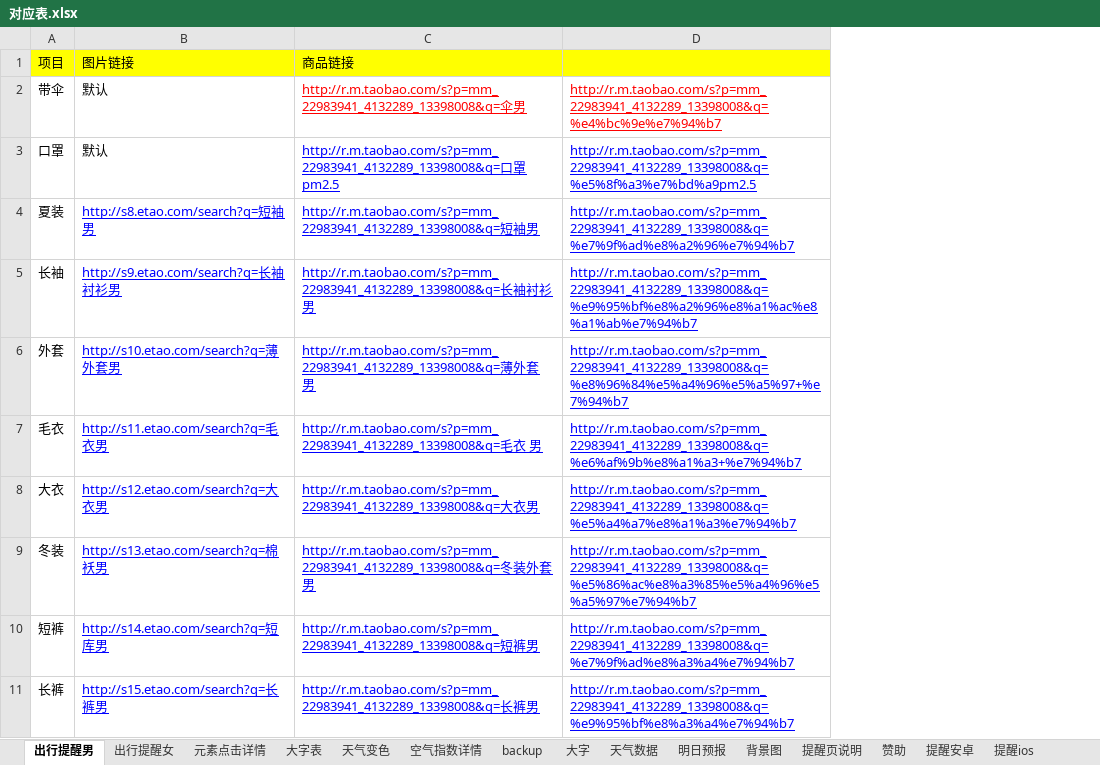
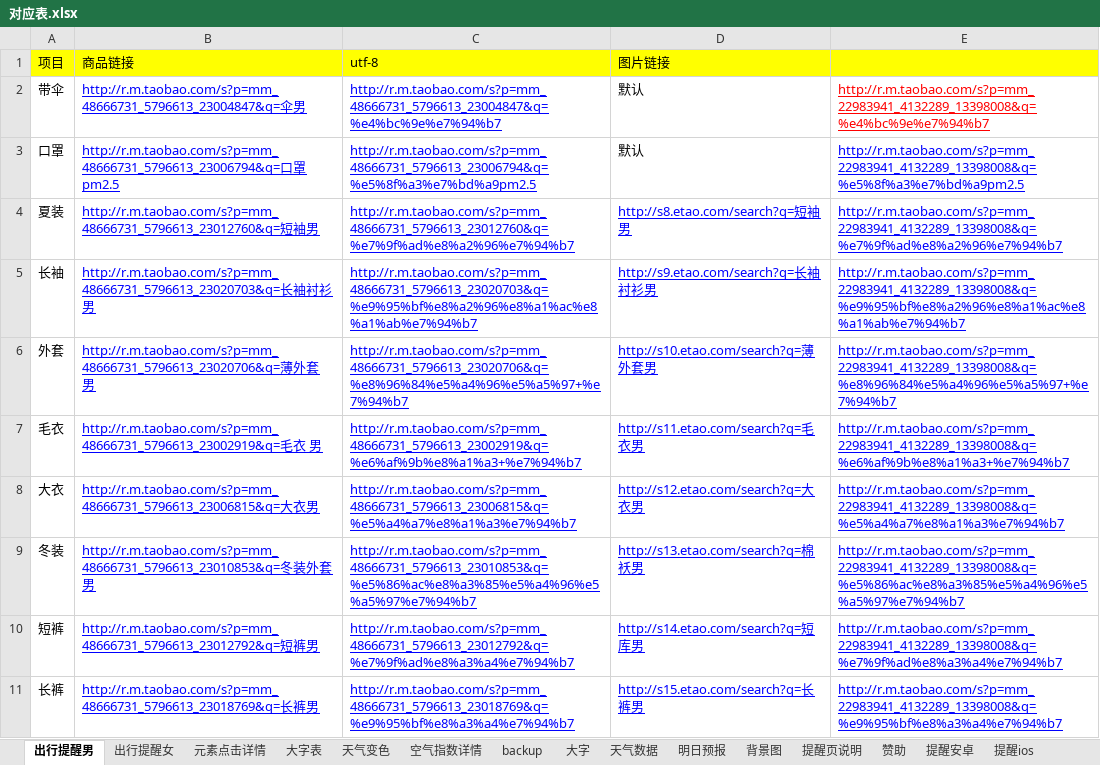
Before and after one commit to huaj12/weguan, an Excel workbook: weather_ui/对应表.xlsx, sheet 出行提醒男, drawn as a sheet; only a part is shown; values as stored, in another font and other column widths than the file's, no borders; removed rows and columns are numbered as before the commit, all else as after; the diff names each change by its address in the sheet, - before the commit and + after, or states it on an @@ line.

```diff
--- a/weather_ui/对应表.xlsx (sheet 出行提醒男)
+++ b/weather_ui/对应表.xlsx (sheet 出行提醒男)
+column B (商品链接), rows 2-11: http://r.m.taobao.com/s?p=mm_48666731_5796613_23004847&q=伞男 | http://r.m.taobao.com/s?p=mm_48666731_5796613_23006794&q=口罩pm2.5 | http://r.m.taobao.com/s?p=mm_48666731_5796613_23012760&q=短袖男 | http://r.m.taobao.com/s?p=mm_48666731_5796613_23020703&q=长袖衬衫男 | http://r.m.taobao.com/s?p=mm_48666731_5796613_23020706&q=薄外套 男 | http://r.m.taobao.com/s?p=mm_48666731_5796613_23002919&q=毛衣 男 | http://r.m.taobao.com/s?p=mm_48666731_5796613_23006815&q=大衣男 | http://r.m.taobao.com/s?p=mm_48666731_5796613_23010853&q=冬装外套男 | http://r.m.taobao.com/s?p=mm_48666731_5796613_23012792&q=短裤男 | http://r.m.taobao.com/s?p=mm_48666731_5796613_23018769&q=长裤男
+column C (utf-8), rows 2-11: http://r.m.taobao.com/s?p=mm_48666731_5796613_23004847&q=%e4%bc%9e%e7%94%b7 | http://r.m.taobao.com/s?p=mm_48666731_5796613_23006794&q=%e5%8f%a3%e7%bd%a9pm2.5 | http://r.m.taobao.com/s?p=mm_48666731_5796613_23012760&q=%e7%9f%ad%e8%a2%96%e7%94%b7 | http://r.m.taobao.com/s?p=mm_48666731_5796613_23020703&q=%e9%95%bf%e8%a2%96%e8%a1%ac%e8%a1%ab%e7%94%b7 | http://r.m.taobao.com/s?p=mm_48666731_5796613_23020706&q=%e8%96%84%e5%a4%96%e5%a5%97+%e7%94%b7 | http://r.m.taobao.com/s?p=mm_48666731_5796613_23002919&q=%e6%af%9b%e8%a1%a3+%e7%94%b7 | http://r.m.taobao.com/s?p=mm_48666731_5796613_23006815&q=%e5%a4%a7%e8%a1%a3%e7%94%b7 | http://r.m.taobao.com/s?p=mm_48666731_5796613_23010853&q=%e5%86%ac%e8%a3%85%e5%a4%96%e5%a5%97%e7%94%b7 | http://r.m.taobao.com/s?p=mm_48666731_5796613_23012792&q=%e7%9f%ad%e8%a3%a4%e7%94%b7 | http://r.m.taobao.com/s?p=mm_48666731_5796613_23018769&q=%e9%95%bf%e8%a3%a4%e7%94%b7
-column C (商品链接), rows 2-11: http://r.m.taobao.com/s?p=mm_22983941_4132289_13398008&q=伞男 | http://r.m.taobao.com/s?p=mm_22983941_4132289_13398008&q=口罩pm2.5 | http://r.m.taobao.com/s?p=mm_22983941_4132289_13398008&q=短袖男 | http://r.m.taobao.com/s?p=mm_22983941_4132289_13398008&q=长袖衬衫男 | http://r.m.taobao.com/s?p=mm_22983941_4132289_13398008&q=薄外套 男 | http://r.m.taobao.com/s?p=mm_22983941_4132289_13398008&q=毛衣 男 | http://r.m.taobao.com/s?p=mm_22983941_4132289_13398008&q=大衣男 | http://r.m.taobao.com/s?p=mm_22983941_4132289_13398008&q=冬装外套男 | http://r.m.taobao.com/s?p=mm_22983941_4132289_13398008&q=短裤男 | http://r.m.taobao.com/s?p=mm_22983941_4132289_13398008&q=长裤男
```
Also changed, not shown: sheet 出行提醒女, 3 other files.
